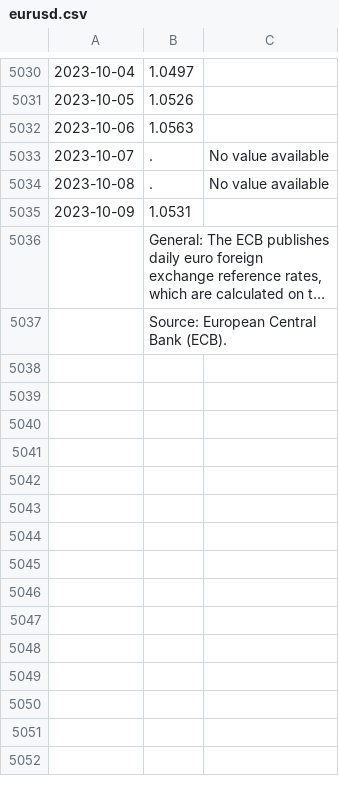
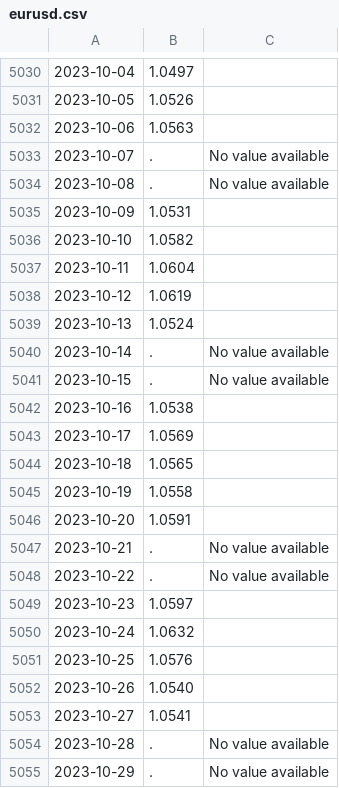
Before and after one commit to laroche/tastyworks-pnl, a CSV file: eurusd.csv, drawn as a sheet; only a part is shown, gaps mark what is left out; the shorter side is filled out with more unchanged rows; long unchanged cells end in …; the diff covers the shown part only; the diff names each change by its address in the sheet, - before the commit and + after, or states it on an @@ line.

Commit message:
update eurusd.csv

```diff
--- a/eurusd.csv
+++ b/eurusd.csv
+row 5036: 2023-10-10 | 1.0582
+row 5037: 2023-10-11 | 1.0604
+row 5038: 2023-10-12 | 1.0619
+row 5039: 2023-10-13 | 1.0524
+row 5040: 2023-10-14 | . | No value available
+row 5041: 2023-10-15 | . | No value available
+row 5042: 2023-10-16 | 1.0538
+row 5043: 2023-10-17 | 1.0569
+row 5044: 2023-10-18 | 1.0565
+row 5045: 2023-10-19 | 1.0558
+row 5046: 2023-10-20 | 1.0591
+row 5047: 2023-10-21 | . | No value available
+row 5048: 2023-10-22 | . | No value available
+row 5049: 2023-10-23 | 1.0597
+row 5050: 2023-10-24 | 1.0632
+row 5051: 2023-10-25 | 1.0576
+row 5052: 2023-10-26 | 1.0540
+row 5053: 2023-10-27 | 1.0541
+row 5054: 2023-10-28 | . | No value available
+row 5055: 2023-10-29 | . | No value available
```
Also changed, not shown: 19 added rows and 1 edited cell elsewhere in this file.
